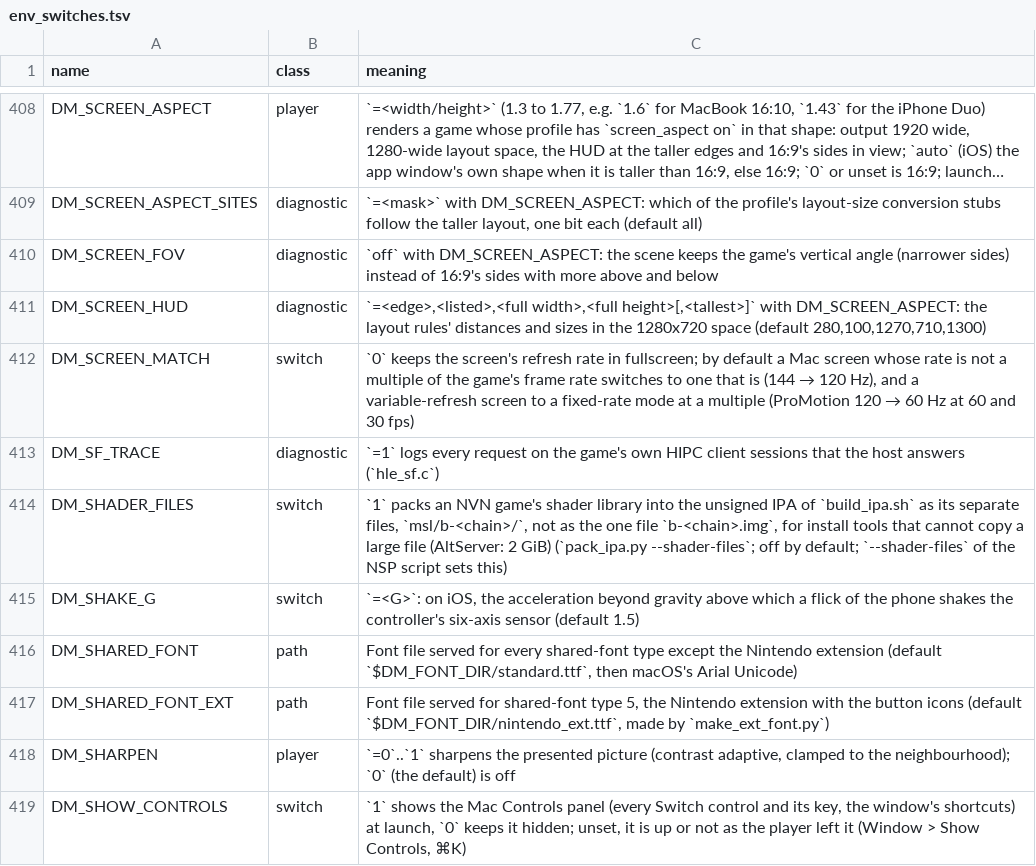
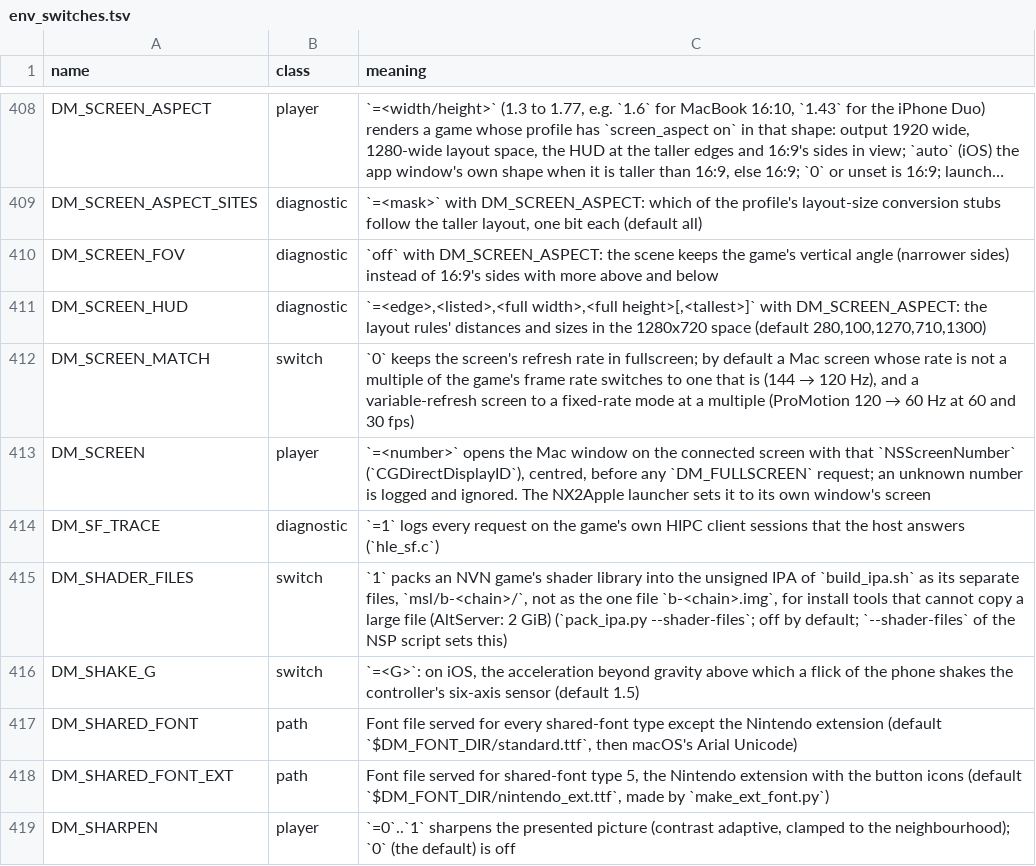
Before and after one commit to khalilgharbaoui/nxnative-ultimate, a TSV file: docs/env_switches.tsv, drawn as a sheet; only a part is shown, gaps mark what is left out; the shorter side is filled out with more unchanged rows; long unchanged cells end in ….

Commit message:
front_mac: DM_SCREEN opens the game window on a given screen
(cherry picked from commit f5d3d1fdb6eaf252ff6508c9116d132b85aa20f8)

```diff
--- a/docs/env_switches.tsv
+++ b/docs/env_switches.tsv
@@ -412,2 +412,3 @@ DM_SCREEN_HUD	diagnostic	`=<edge>,<listed>,<full width>,<full height>[,<tallest>
 DM_SCREEN_MATCH	switch	`0` keeps the screen's refresh rate in fullscreen; by default a Mac screen whose rate is not a multiple of the game's frame rate switches to one that is (144 → 120 Hz), and a variable-refresh screen to a fixed-rate mode at a multiple (ProMotion 120 → 60 Hz at 60 and 30 fps)
+DM_SCREEN	player	`=<number>` opens the Mac window on the connected screen with that `NSScreenNumber` (`CGDirectDisplayID`), centred, before any `DM_FULLSCREEN` request; an unknown number is logged and ignored. The NX2Apple launcher sets it to its own window's screen
 DM_SF_TRACE	diagnostic	`=1` logs every request on the game's own HIPC client sessions that the host answers (`hle_sf.c`)
```
Also changed, not shown: 2 other files.
